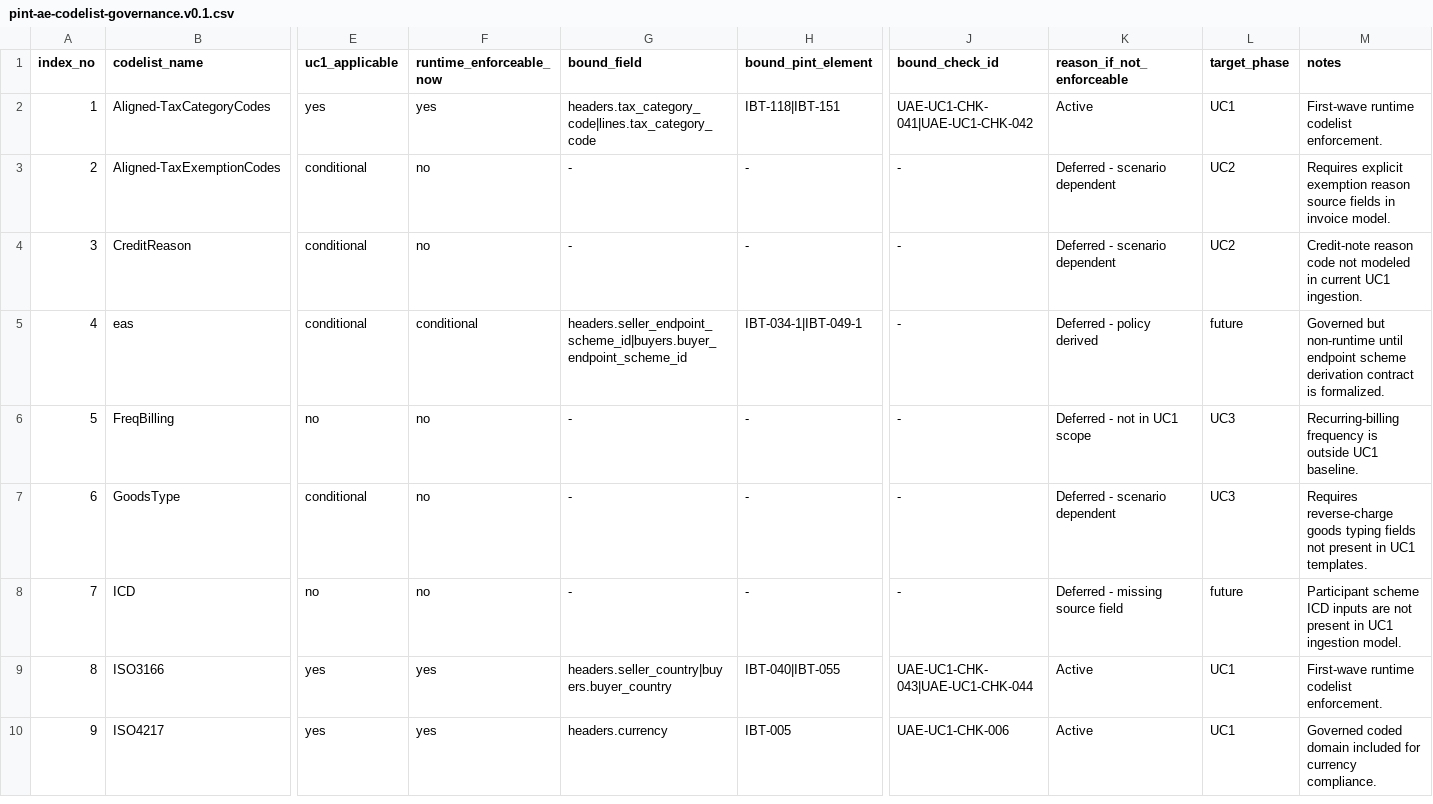
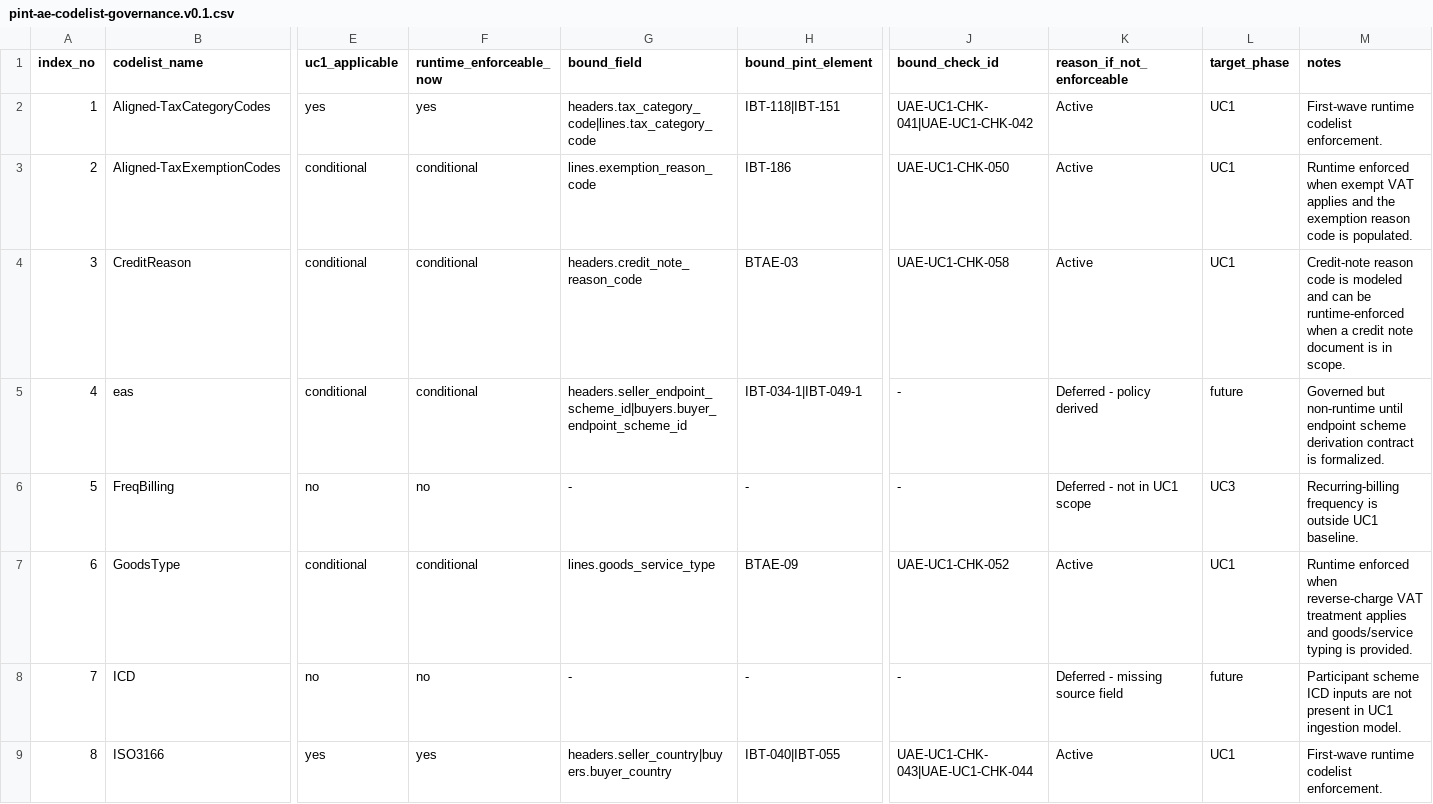
Before and after one commit to mustafaaminsyed/UAE-eInvoicing-Data-Readiness-Control-Studio-DRCS-, a CSV file: docs/reconciliation/pint-ae-codelist-governance.v0.1.csv, drawn as a sheet; only a part is shown, gaps mark what is left out; the shorter side is filled out with more unchanged rows; the diff names each change by its address in the sheet, - before the commit and + after, or states it on an @@ line.

Commit message:
feat: enforce credit note reason codelist

```diff
--- a/docs/reconciliation/pint-ae-codelist-governance.v0.1.csv
+++ b/docs/reconciliation/pint-ae-codelist-governance.v0.1.csv
-F3:F4 (runtime_enforceable_now): no
+F3:F4 (runtime_enforceable_now): conditional
-G3 (bound_field): -
+G3 (bound_field): lines.exemption_reason_code
-H3 (bound_pint_element): -
+H3 (bound_pint_element): IBT-186
-J3 (bound_check_id): -
+J3 (bound_check_id): UAE-UC1-CHK-050
-K3:K4 (reason_if_not_enforceable): Deferred - scenario dependent
+K3:K4 (reason_if_not_enforceable): Active
-L3:L4 (target_phase): UC2
+L3:L4 (target_phase): UC1
-M3 (notes): Requires explicit exemption reason source fields in invoice model.
+M3 (notes): Runtime enforced when exempt VAT applies and the exemption reason code is populated.
-G4 (bound_field): -
+G4 (bound_field): headers.credit_note_reason_code
-H4 (bound_pint_element): -
+H4 (bound_pint_element): BTAE-03
-J4 (bound_check_id): -
+J4 (bound_check_id): UAE-UC1-CHK-058
-M4 (notes): …reason code not modeled in current UC1 ingestion.
+M4 (notes): …reason code is modeled and can be runtime-enforced when a credit note document is in scope.
-F7 (runtime_enforceable_now): no
+F7 (runtime_enforceable_now): conditional
-G7 (bound_field): -
+G7 (bound_field): lines.goods_service_type
-H7 (bound_pint_element): -
+H7 (bound_pint_element): BTAE-09
-J7 (bound_check_id): -
+J7 (bound_check_id): UAE-UC1-CHK-052
-K7 (reason_if_not_enforceable): Deferred - scenario dependent
+K7 (reason_if_not_enforceable): Active
-L7 (target_phase): UC3
+L7 (target_phase): UC1
-M7 (notes): Requires reverse-charge goods typing fields not present in UC1 templates.
+M7 (notes): Runtime enforced when reverse-charge VAT treatment applies and goods/service typing is provided.
```
Also changed, not shown: docs/review/dcs_checks_developer_interpretation.tsv, docs/review/uc1_check_to_dr_view.tsv, 8 other files.
